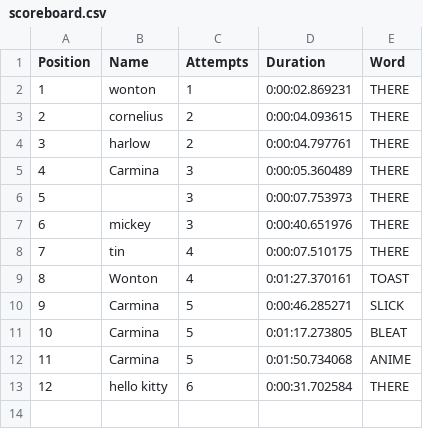
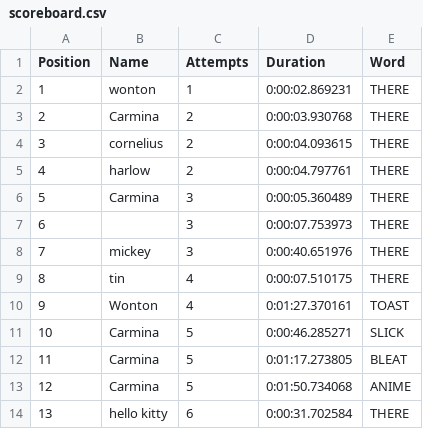
Before and after one commit to CarminaF/Wordle, a CSV file: scoreboard.csv, drawn as a sheet; addresses are those after the commit; the diff names each change by its address in the sheet, - before the commit and + after, or states it on an @@ line.

```diff
--- a/scoreboard.csv
+++ b/scoreboard.csv
+row 3: 2 | Carmina | 2 | 0:00:03.930768 | THERE
@@ column A (Position) renumbered from row 4 down @@
```
Also changed, not shown: 8 other files.
